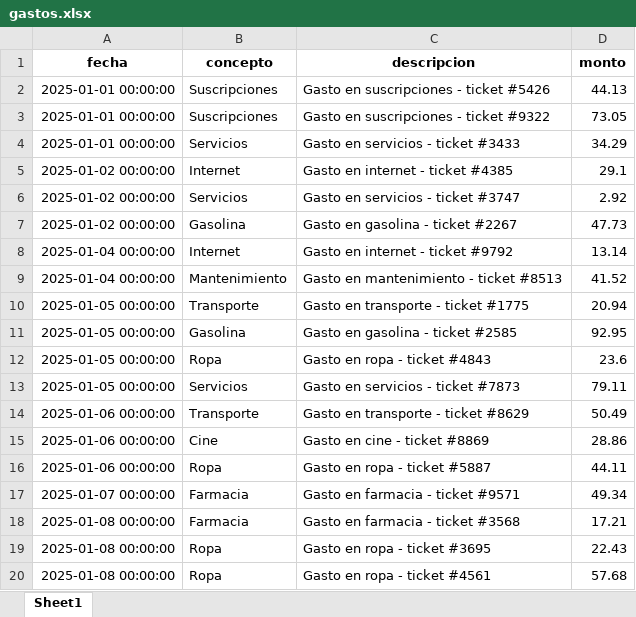
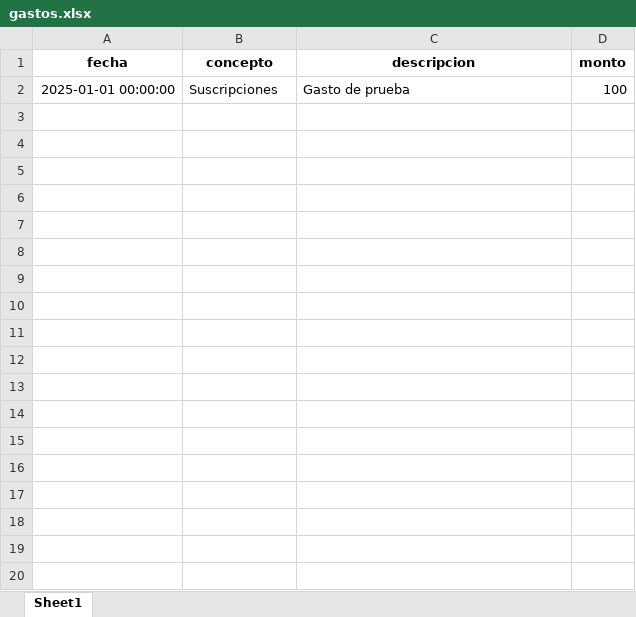
Before and after one commit to Alesso-Chiavarino/FinalPD, an Excel workbook: gastos.xlsx, sheet Sheet1, drawn as a sheet; only a part is shown; values as stored, in another font and other column widths than the file's, no borders; the diff covers the shown part only; the diff names each change by its address in the sheet, - before the commit and + after, or states it on an @@ line.

```diff
--- a/gastos.xlsx (sheet Sheet1)
+++ b/gastos.xlsx (sheet Sheet1)
-C2 (descripcion): Gasto en suscripciones - ticket #5426
+C2 (descripcion): Gasto de prueba
-D2 (monto): 44.13
+D2 (monto): 100
-row 3: 2025-01-01 00:00:00 | Suscripciones | Gasto en suscripciones - ticket #9322 | 73.05
-row 4: 2025-01-01 00:00:00 | Servicios | Gasto en servicios - ticket #3433 | 34.29
-row 5: 2025-01-02 00:00:00 | Internet | Gasto en internet - ticket #4385 | 29.1
-row 6: 2025-01-02 00:00:00 | Servicios | Gasto en servicios - ticket #3747 | 2.92
-row 7: 2025-01-02 00:00:00 | Gasolina | Gasto en gasolina - ticket #2267 | 47.73
-row 8: 2025-01-04 00:00:00 | Internet | Gasto en internet - ticket #9792 | 13.14
-row 9: 2025-01-04 00:00:00 | Mantenimiento | Gasto en mantenimiento - ticket #8513 | 41.52
-row 10: 2025-01-05 00:00:00 | Transporte | Gasto en transporte - ticket #1775 | 20.94
-row 11: 2025-01-05 00:00:00 | Gasolina | Gasto en gasolina - ticket #2585 | 92.95
-row 12: 2025-01-05 00:00:00 | Ropa | Gasto en ropa - ticket #4843 | 23.6
-row 13: 2025-01-05 00:00:00 | Servicios | Gasto en servicios - ticket #7873 | 79.11
-row 14: 2025-01-06 00:00:00 | Transporte | Gasto en transporte - ticket #8629 | 50.49
-row 15: 2025-01-06 00:00:00 | Cine | Gasto en cine - ticket #8869 | 28.86
-row 16: 2025-01-06 00:00:00 | Ropa | Gasto en ropa - ticket #5887 | 44.11
-row 17: 2025-01-07 00:00:00 | Farmacia | Gasto en farmacia - ticket #9571 | 49.34
-row 18: 2025-01-08 00:00:00 | Farmacia | Gasto en farmacia - ticket #3568 | 17.21
-row 19: 2025-01-08 00:00:00 | Ropa | Gasto en ropa - ticket #3695 | 22.43
-row 20: 2025-01-08 00:00:00 | Ropa | Gasto en ropa - ticket #4561 | 57.68
```
Also changed, not shown: 344 removed rows elsewhere in this sheet, 1 other file.
